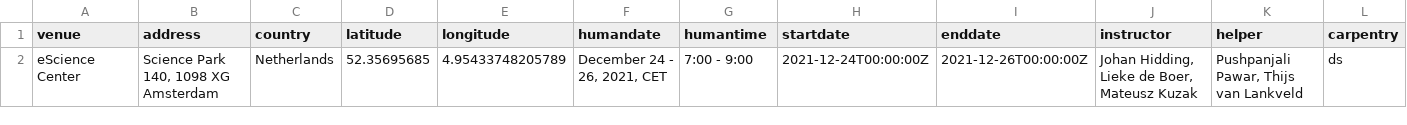
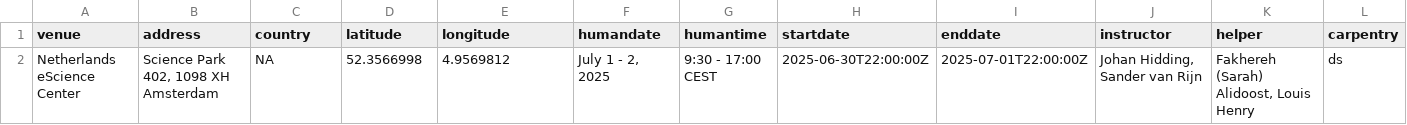
Before and after one commit to esciencecenter-digital-skills/2025-07-01-ds-intermediate-python-TNO, a CSV file: _data/data.csv, drawn as a sheet; only a part is shown; removed rows and columns are numbered as before the commit, all else as after; rows hold the shown columns only; the diff names each change by its address in the sheet, - before the commit and + after, or states it on an @@ line.

```diff
--- a/_data/data.csv
+++ b/_data/data.csv
-row 2: eScience Center | Science Park 140, 1098 XG Amsterdam | Netherlands | 52.35695685 | 4.95433748205789 | December 24 - 26, 2021, CET | 7:00 - 9:00 | 2021-12-24T00:00:00Z | 2021-12-26T00:00:00Z | Johan Hidding, Lieke de Boer, Mateusz Kuzak | Pushpanjali Pawar, Thijs van Lankveld | ds
+row 2: Netherlands eScience Center | Science Park 402, 1098 XH Amsterdam | NA | 52.3566998 | 4.9569812 | July 1 - 2, 2025 | 9:30 - 17:00 CEST | 2025-06-30T22:00:00Z | 2025-07-01T22:00:00Z | Johan Hidding, Sander van Rijn | Fakhereh (Sarah) Alidoost, Louis Henry | ds
```
Also changed, not shown: 2 other files.
